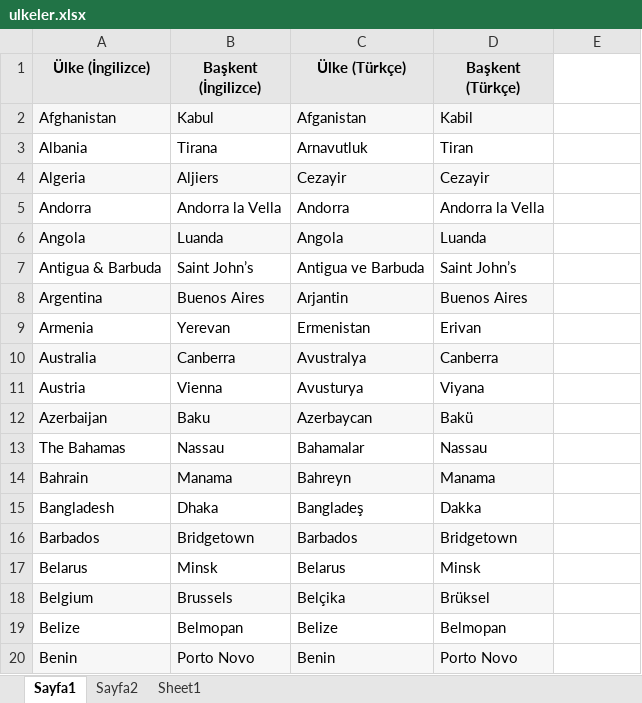
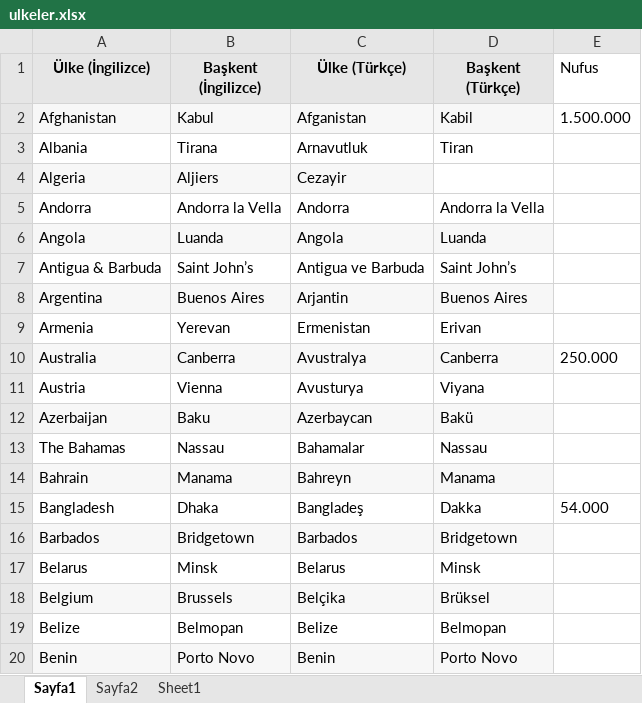
Before and after one commit to syf-c/Selenium_1809, an Excel workbook: src/reseorces/ulkeler.xlsx, sheet Sayfa1, drawn as a sheet; only a part is shown; values as stored, in another font and other column widths than the file's, no borders; the diff names each change by its address in the sheet, - before the commit and + after, or states it on an @@ line.

```diff
--- a/src/reseorces/ulkeler.xlsx (sheet Sayfa1)
+++ b/src/reseorces/ulkeler.xlsx (sheet Sayfa1)
-E1: (empty)
+E1: Nufus
-E2 (Nufus): (empty)
+E2 (Nufus): 1.500.000
-D4 (Başkent (Türkçe)): Cezayir
+D4 (Başkent (Türkçe)): (empty)
-D4 fill: #F7F7F7
+D4 fill: none
-E10 (Nufus): (empty)
+E10 (Nufus): 250.000
-E15 (Nufus): (empty)
+E15 (Nufus): 54.000
```
Also changed, not shown: sheet Sayfa2, 22 other files.
